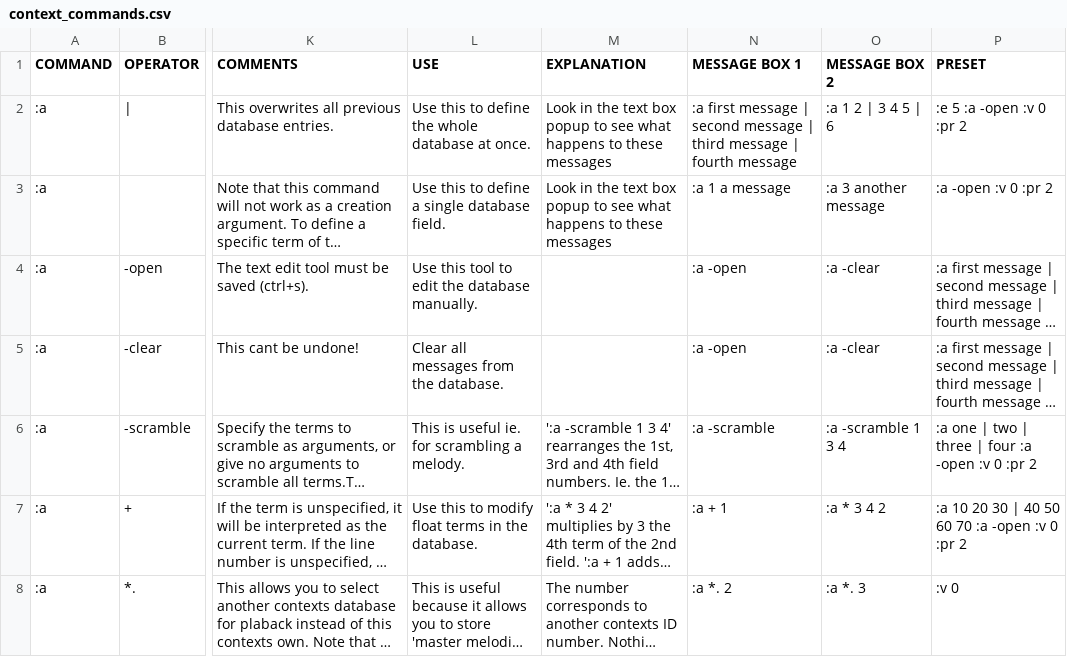
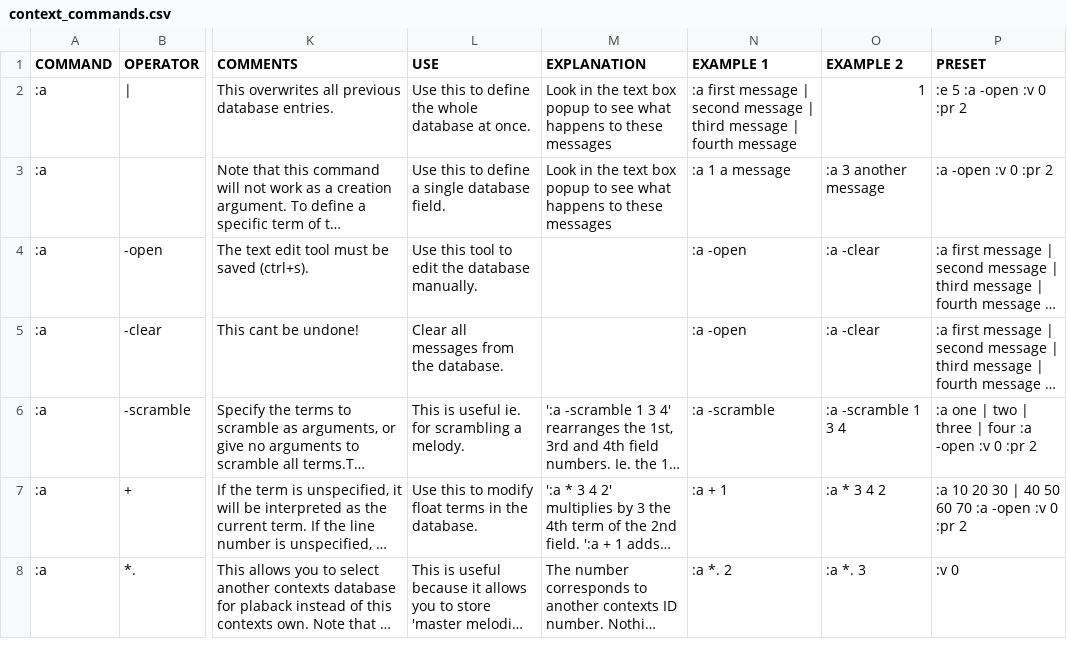
Before and after one commit to LGoodacre/context-sequencer, a CSV file: helpfiles/docfiles/context_commands.csv, drawn as a sheet; only a part is shown, gaps mark what is left out; long unchanged cells end in …; the diff covers the shown part only; the diff names each change by its address in the sheet, - before the commit and + after, or states it on an @@ line.

```diff
--- a/helpfiles/docfiles/context_commands.csv
+++ b/helpfiles/docfiles/context_commands.csv
-N1: MESSAGE BOX 1
+N1: EXAMPLE 1
-O1: MESSAGE BOX 2
+O1: EXAMPLE 2
-O2 (EXAMPLE 2): :a 1 2 | 3 4 5 | 6
+O2 (EXAMPLE 2): 1
```
Also changed, not shown: 1 added row and 1 edited cell elsewhere in this file, 5 other files.
